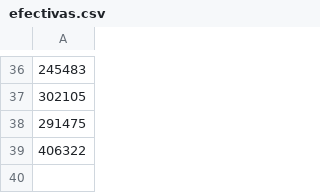
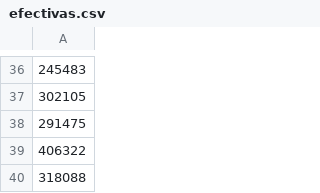
Before and after one commit to TCUWEBOdD/visorcovid19, a CSV file: vacunacion/efectivas.csv, drawn as a sheet; only a part is shown, gaps mark what is left out.

```diff
--- a/vacunacion/efectivas.csv
+++ b/vacunacion/efectivas.csv
@@ -39 +39,2 @@
 406322
+318088
```
Also changed, not shown: vacunacion/vacunas_v2.csv.
